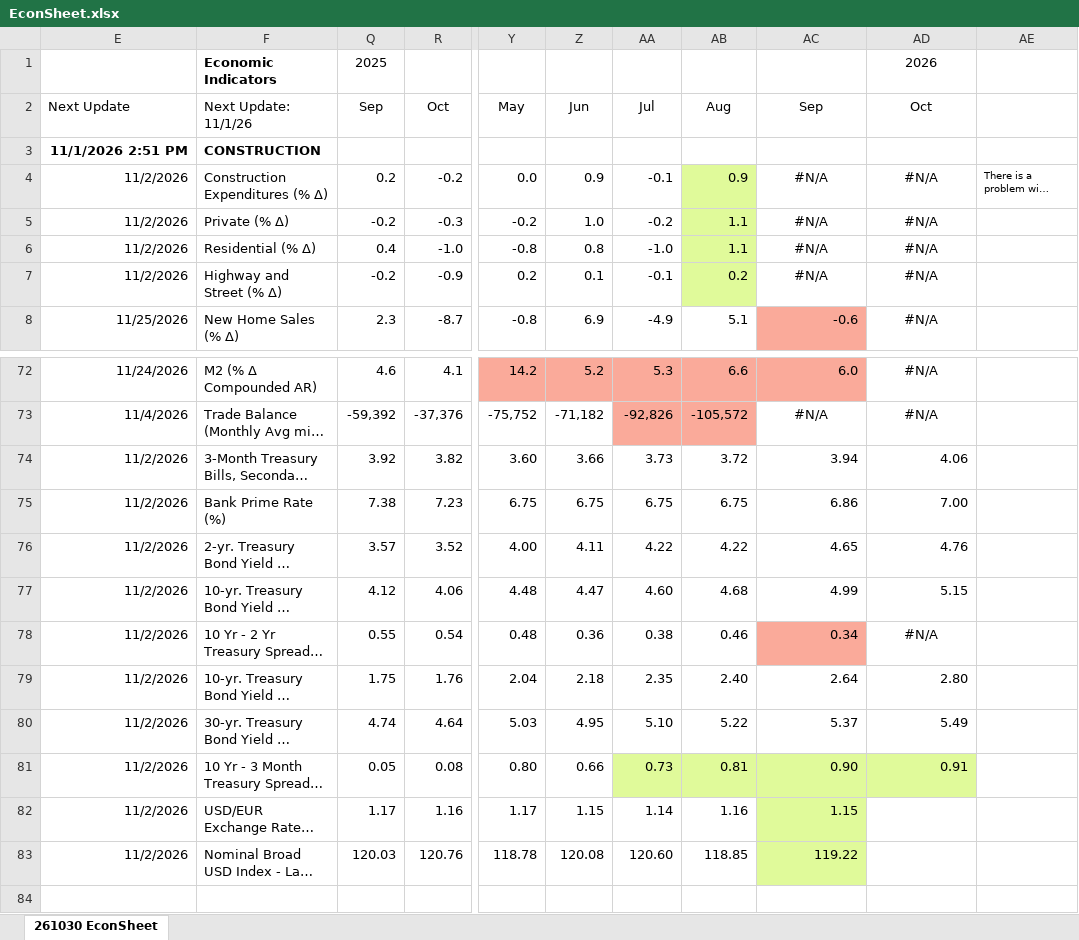
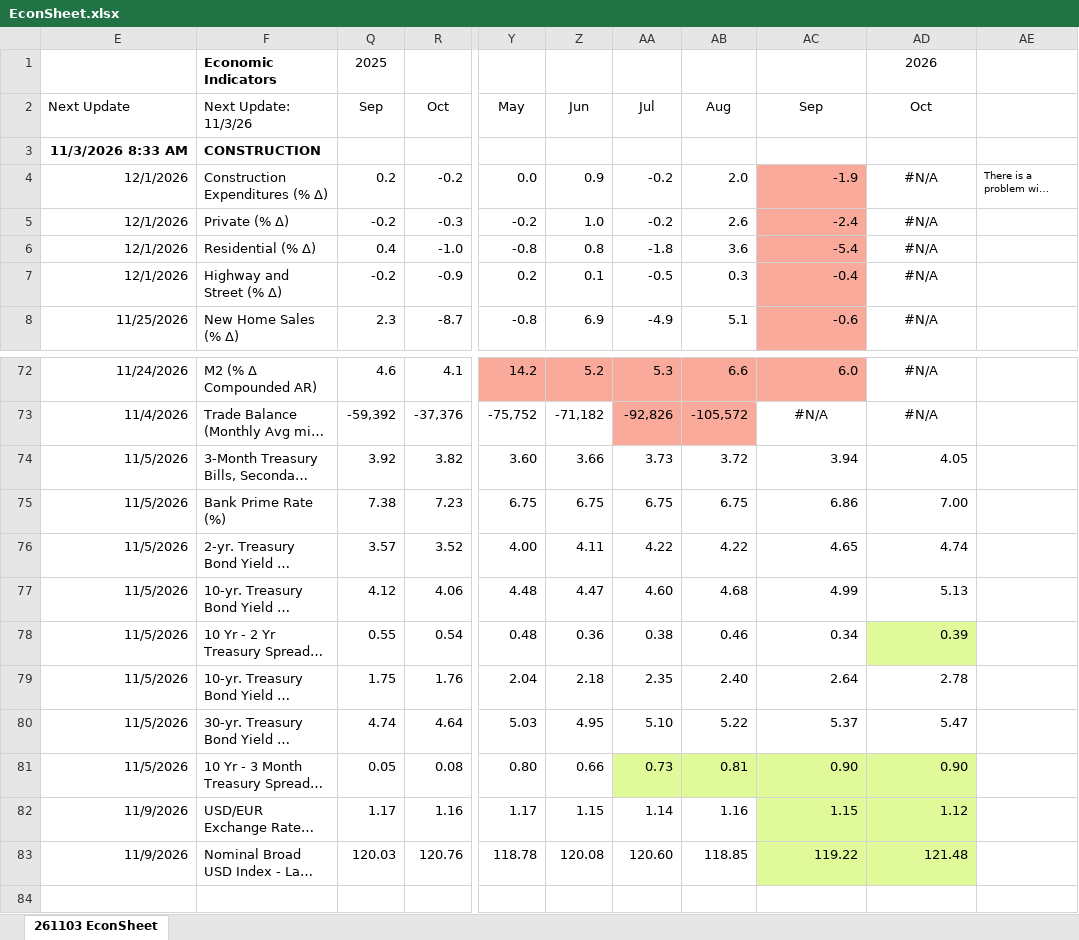
Before and after one commit to LakesideConsulting/260130-Lakeside-Website, an Excel workbook: files/EconSheet.xlsx, sheet 261103 EconSheet, drawn as a sheet; only a part is shown, gaps mark what is left out; long unchanged cells end in …; values as stored, in another font and other column widths than the file's, no borders; charts and pictures and conditional formats not drawn; the diff covers the shown part only; the diff names each change by its address in the sheet, - before the commit and + after, or states it on an @@ line.

Commit message:
Publish EconSheet 261103 (November 3, 2026)

```diff
--- a/files/EconSheet.xlsx (sheet 261103 EconSheet)
+++ b/files/EconSheet.xlsx (sheet 261103 EconSheet)
-sheet tab: 261030 EconSheet
+sheet tab: 261103 EconSheet
-F2: Next Update: 11/1/26
+F2: Next Update: 11/3/26
-E3 (Next Update): 11/1/2026 2:51 PM
+E3 (Next Update): 11/3/2026 8:33 AM
-E4:E7 (Next Update): 11/2/2026
+E4:E7 (Next Update): 12/1/2026
-AA4 (Jul): -0.1
+AA4 (Jul): -0.2
-AB4 (Aug): 0.9
+AB4 (Aug): 2.0
-AB4:AB7 fill: #E0FA9A
+AB4:AB7 fill: none
-AC4 (Sep): #N/A
+AC4 (Sep): -1.9
@@ AC4:AC7 fill: none → #FAAA9A, alignment: center → right @@
-AB5 (Aug): 1.1
+AB5 (Aug): 2.6
-AC5 (Sep): #N/A
+AC5 (Sep): -2.4
-AA6 (Jul): -1.0
+AA6 (Jul): -1.8
-AB6 (Aug): 1.1
+AB6 (Aug): 3.6
-AC6 (Sep): #N/A
+AC6 (Sep): -5.4
-AA7 (Jul): -0.1
+AA7 (Jul): -0.5
-AB7 (Aug): 0.2
+AB7 (Aug): 0.3
-AC7 (Sep): #N/A
+AC7 (Sep): -0.4
-E74:E81 (Next Update): 11/2/2026
+E74:E81 (Next Update): 11/5/2026
-AD74 (Oct): 4.06
+AD74 (Oct): 4.05
-AD76 (Oct): 4.76
+AD76 (Oct): 4.74
-AD77 (Oct): 5.15
+AD77 (Oct): 5.13
-AC78 fill: #FAAA9A
+AC78 fill: none
-AD78 (Oct): #N/A
+AD78 (Oct): 0.39
@@ AD78 fill: none → #E0FA9A, alignment: center → right @@
-AD79 (Oct): 2.80
+AD79 (Oct): 2.78
-AD80 (Oct): 5.49
+AD80 (Oct): 5.47
-AD81 (Oct): 0.91
+AD81 (Oct): 0.90
-E82:E83 (Next Update): 11/2/2026
+E82:E83 (Next Update): 11/9/2026
-AD82 (Oct): (empty)
+AD82 (Oct): 1.12
-AD82:AD83 fill: none
+AD82:AD83 fill: #E0FA9A
-AD83 (Oct): (empty)
+AD83 (Oct): 121.48
```
Also changed, not shown: 5 edited cells and cell formats elsewhere in this sheet, hidden cells, charts or pictures, 3 other files.
